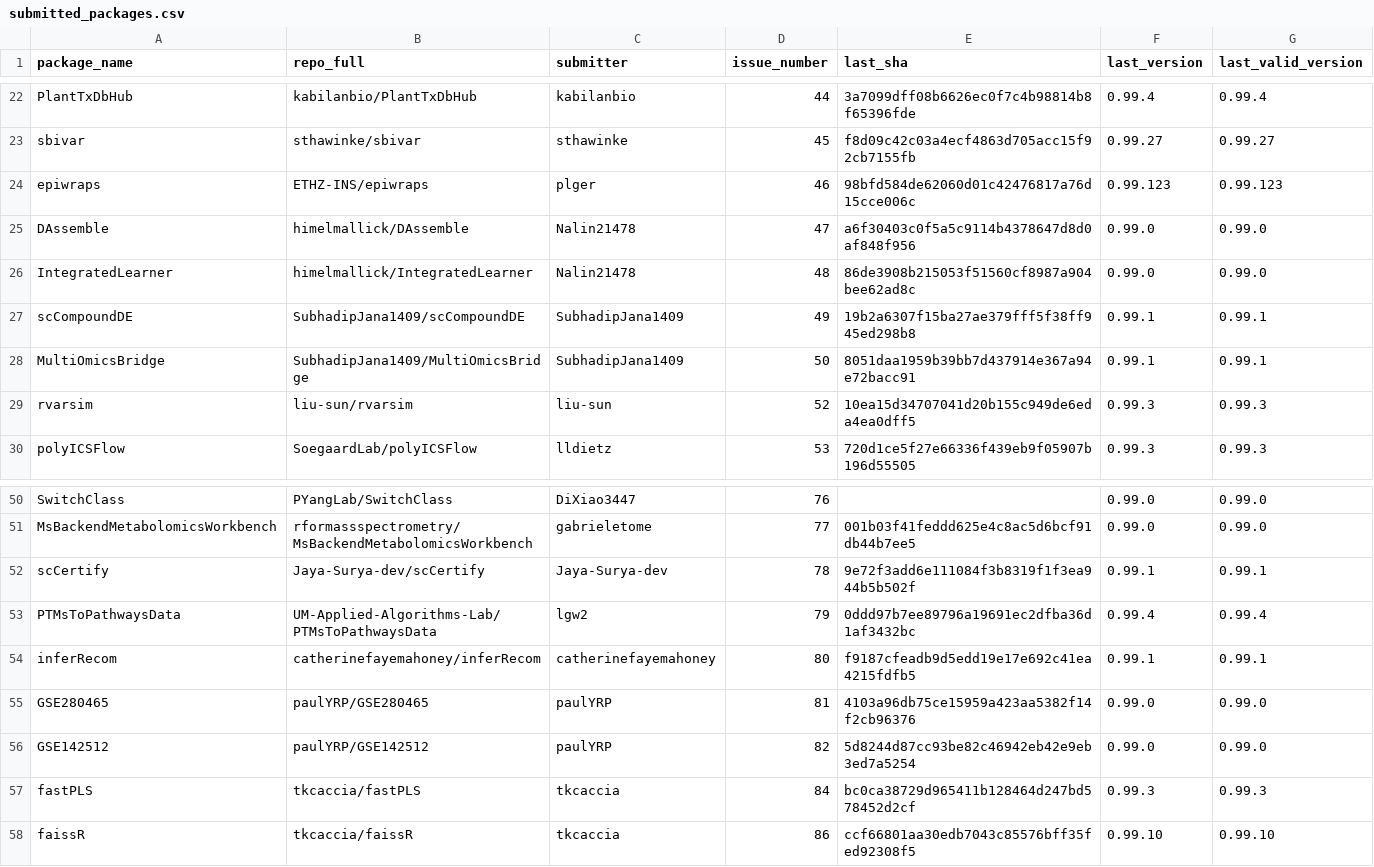
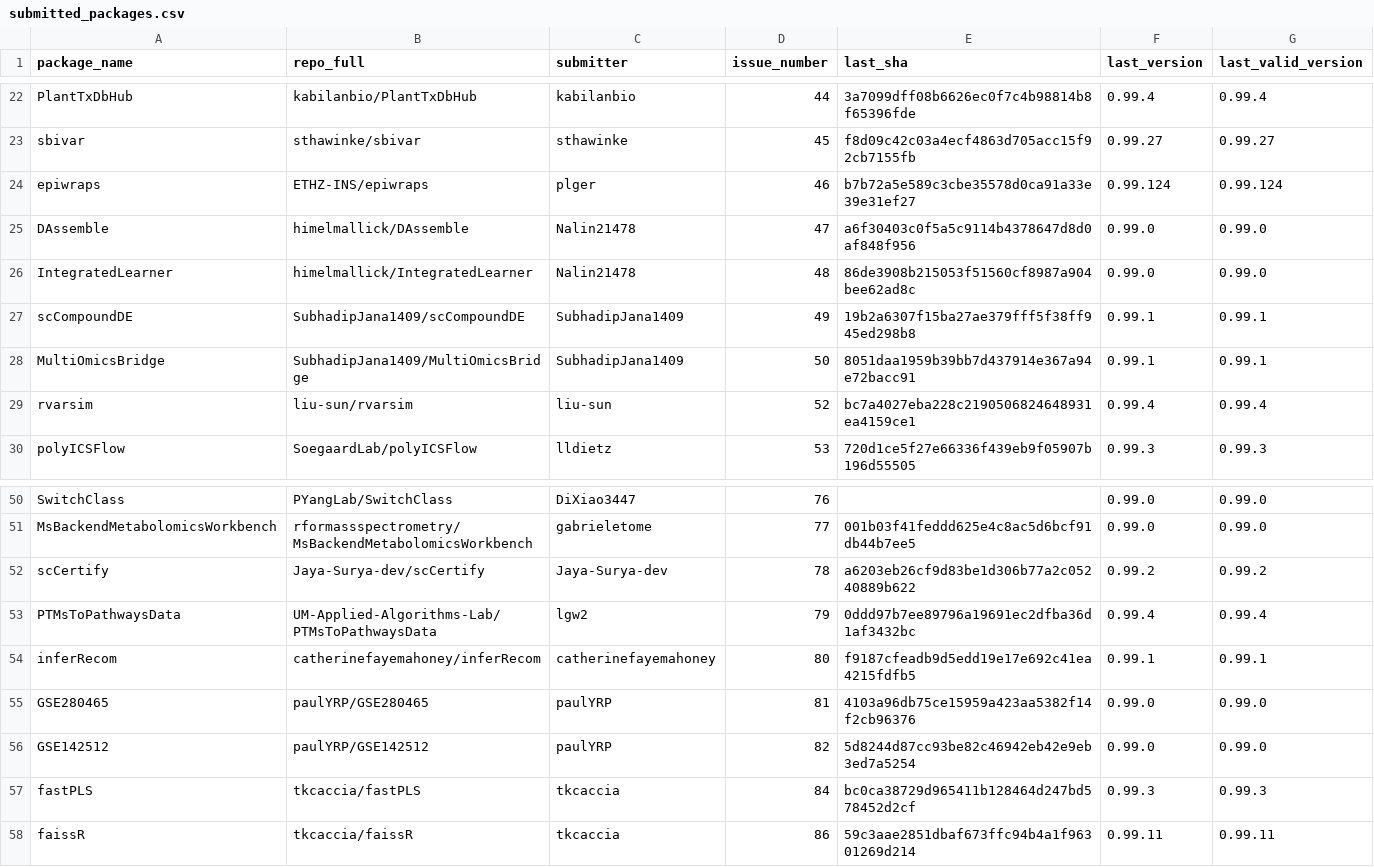
Before and after one commit to Bioconductor/BiocContributions, a CSV file: submissions/submitted_packages.csv, drawn as a sheet; only a part is shown, gaps mark what is left out.

Commit message:
Update build SHAs and versions

```diff
--- a/submissions/submitted_packages.csv
+++ b/submissions/submitted_packages.csv
@@ -23,3 +23,3 @@ PlantTxDbHub,kabilanbio/PlantTxDbHub,kabilanbio,44,3a7099dff08b6626ec0f7c4b98814
 sbivar,sthawinke/sbivar,sthawinke,45,f8d09c42c03a4ecf4863d705acc15f92cb7155fb,0.99.27,0.99.27
-epiwraps,ETHZ-INS/epiwraps,plger,46,98bfd584de62060d01c42476817a76d15cce006c,0.99.123,0.99.123
+epiwraps,ETHZ-INS/epiwraps,plger,46,b7b72a5e589c3cbe35578d0ca91a33e39e31ef27,0.99.124,0.99.124
 DAssemble,himelmallick/DAssemble,Nalin21478,47,a6f30403c0f5a5c9114b4378647d8d0af848f956,0.99.0,0.99.0
@@ -28,3 +28,3 @@ scCompoundDE,SubhadipJana1409/scCompoundDE,SubhadipJana1409,49,19b2a6307f15ba27a
 MultiOmicsBridge,SubhadipJana1409/MultiOmicsBridge,SubhadipJana1409,50,8051daa1959b39bb7d437914e367a94e72bacc91,0.99.1,0.99.1
-rvarsim,liu-sun/rvarsim,liu-sun,52,10ea15d34707041d20b155c949de6eda4ea0dff5,0.99.3,0.99.3
+rvarsim,liu-sun/rvarsim,liu-sun,52,bc7a4027eba228c2190506824648931ea4159ce1,0.99.4,0.99.4
 polyICSFlow,SoegaardLab/polyICSFlow,lldietz,53,720d1ce5f27e66336f439eb9f05907b196d55505,0.99.3,0.99.3
@@ -51,3 +51,3 @@ SwitchClass,PYangLab/SwitchClass,DiXiao3447,76,,0.99.0,0.99.0
 MsBackendMetabolomicsWorkbench,rformassspectrometry/MsBackendMetabolomicsWorkbench,gabrieletome,77,001b03f41feddd625e4c8ac5d6bcf91db44b7ee5,0.99.0,0.99.0
-scCertify,Jaya-Surya-dev/scCertify,Jaya-Surya-dev,78,9e72f3add6e111084f3b8319f1f3ea944b5b502f,0.99.1,0.99.1
+scCertify,Jaya-Surya-dev/scCertify,Jaya-Surya-dev,78,a6203eb26cf9d83be1d306b77a2c05240889b622,0.99.2,0.99.2
 PTMsToPathwaysData,UM-Applied-Algorithms-Lab/PTMsToPathwaysData,lgw2,79,0ddd97b7ee89796a19691ec2dfba36d1af3432bc,0.99.4,0.99.4
@@ -57,2 +57,2 @@ GSE142512,paulYRP/GSE142512,paulYRP,82,5d8244d87cc93be82c46942eb42e9eb3ed7a5254,
 fastPLS,tkcaccia/fastPLS,tkcaccia,84,bc0ca38729d965411b128464d247bd578452d2cf,0.99.3,0.99.3
-faissR,tkcaccia/faissR,tkcaccia,86,ccf66801aa30edb7043c85576bff35fed92308f5,0.99.10,0.99.10
+faissR,tkcaccia/faissR,tkcaccia,86,59c3aae2851dbaf673ffc94b4a1f96301269d214,0.99.11,0.99.11
```
